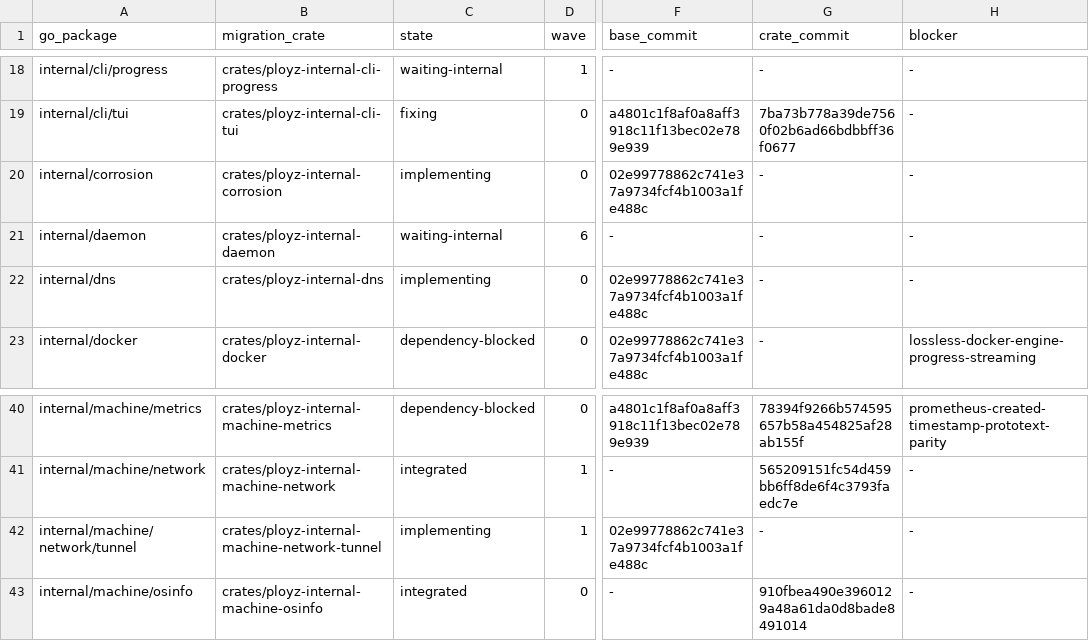
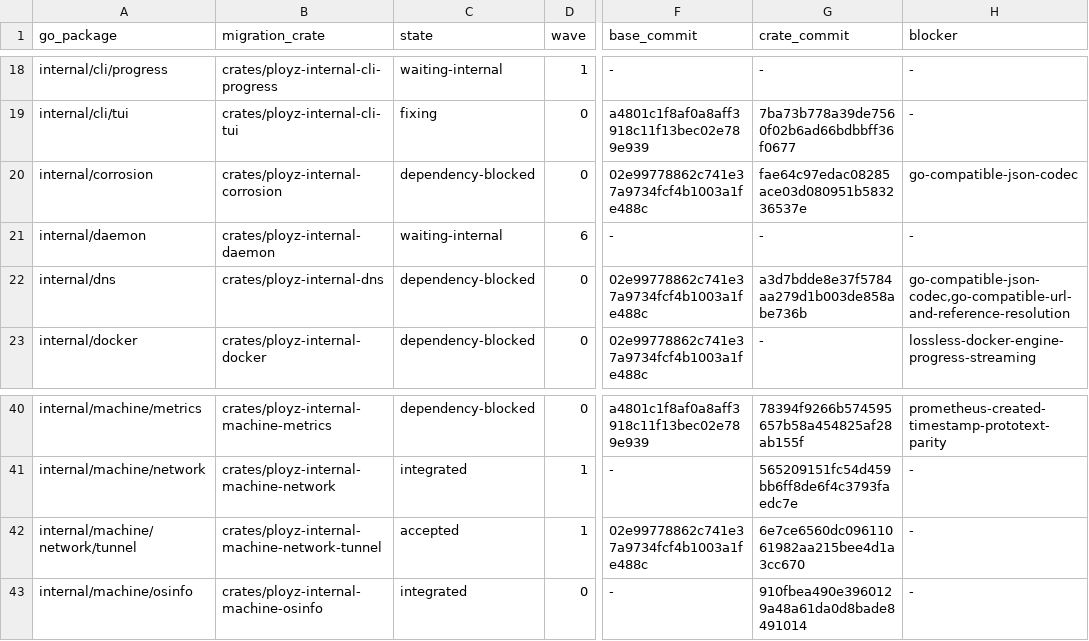
Before and after one commit to getployz/ployz-rust-port, a TSV file: migration/PACKAGES.tsv, drawn as a sheet; only a part is shown, gaps mark what is left out; the diff names each change by its address in the sheet, - before the commit and + after, or states it on an @@ line.

```diff
--- a/migration/PACKAGES.tsv
+++ b/migration/PACKAGES.tsv
-C20 (state): implementing
+C20 (state): dependency-blocked
-G20 (crate_commit): -
+G20 (crate_commit): fae64c97edac08285ace03d080951b583236537e
-H20 (blocker): -
+H20 (blocker): go-compatible-json-codec
-C22 (state): implementing
+C22 (state): dependency-blocked
-G22 (crate_commit): -
+G22 (crate_commit): a3d7bdde8e37f5784aa279d1b003de858abe736b
-H22 (blocker): -
+H22 (blocker): go-compatible-json-codec,go-compatible-url-and-reference-resolution
-C42 (state): implementing
+C42 (state): accepted
-G42 (crate_commit): -
+G42 (crate_commit): 6e7ce6560dc09611061982aa215bee4d1a3cc670
```
Also changed, not shown: migration/DEPENDENCIES.tsv, migration/TASKS.tsv, 2 other files.
